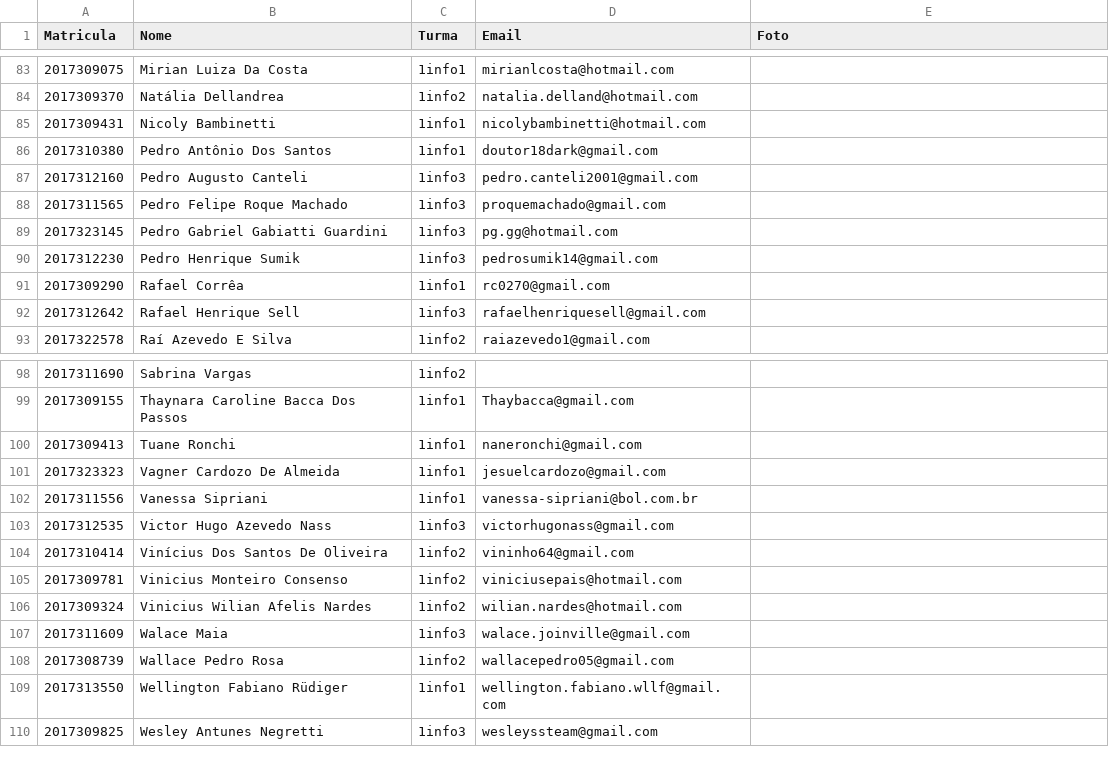
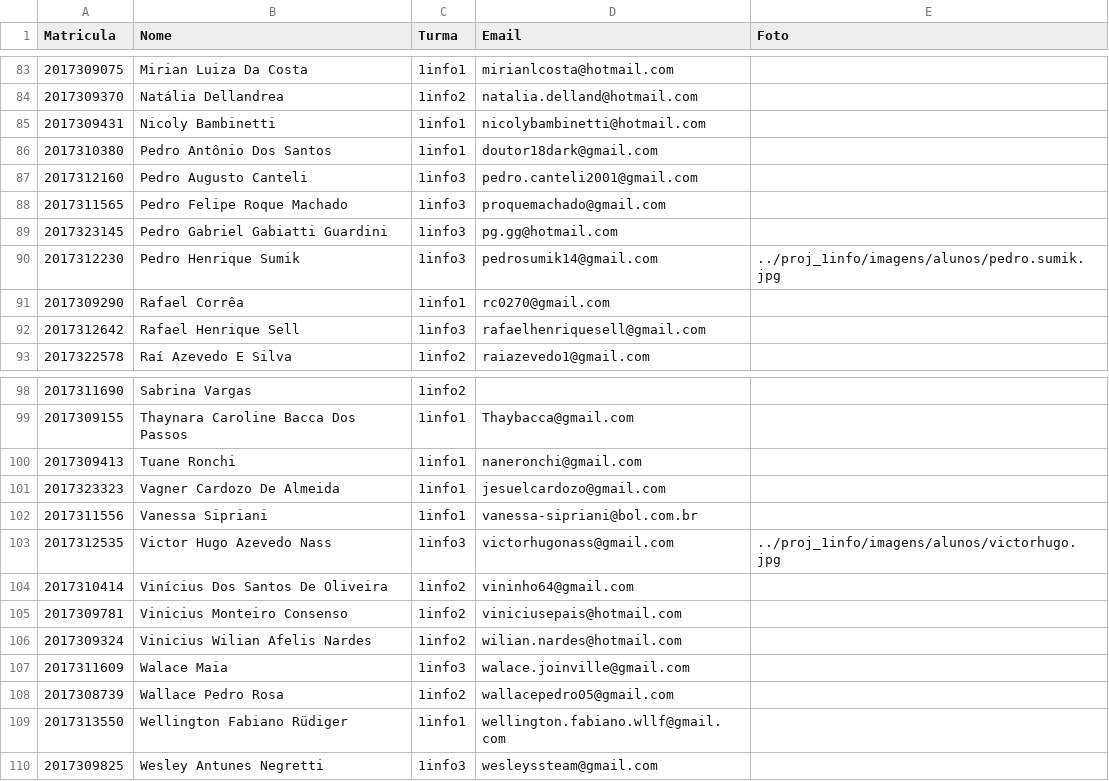
Before and after one commit to doblotoon/proj_3tri, a CSV file: proj_1info/dados/alunos.csv, drawn as a sheet; only a part is shown, gaps mark what is left out.

```diff
--- a/proj_1info/dados/alunos.csv
+++ b/proj_1info/dados/alunos.csv
@@ -89,3 +89,3 @@ Matricula,Nome,Turma,Email,Foto
 2017323145,Pedro Gabriel Gabiatti Guardini,1info3,pg.gg@hotmail.com
-2017312230,Pedro Henrique Sumik,1info3,pedrosumik14@gmail.com
+2017312230,Pedro Henrique Sumik,1info3,pedrosumik14@gmail.com,../proj_1info/imagens/alunos/pedro.sumik.jpg
 2017309290,Rafael Corrêa,1info1,rc0270@gmail.com
@@ -102,3 +102,3 @@ Matricula,Nome,Turma,Email,Foto
 2017311556,Vanessa Sipriani,1info1,vanessa-sipriani@bol.com.br
-2017312535,Victor Hugo Azevedo Nass,1info3,victorhugonass@gmail.com
+2017312535,Victor Hugo Azevedo Nass,1info3,victorhugonass@gmail.com,../proj_1info/imagens/alunos/victorhugo.jpg
 2017310414,Vinícius Dos Santos De Oliveira,1info2,vininho64@gmail.com
```
Also changed, not shown: proj_1info/dados/professores.csv, 9 other files.
